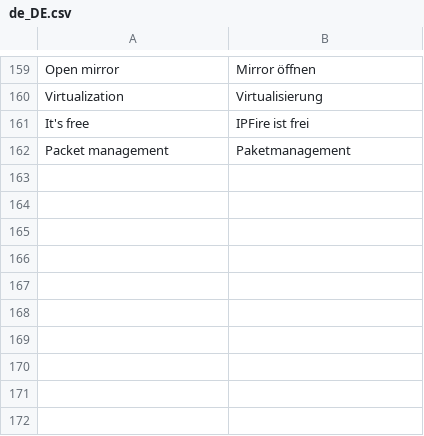
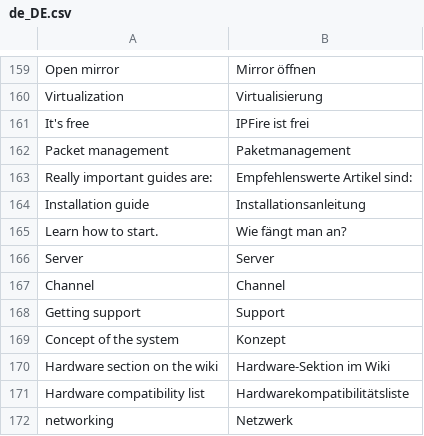
Before and after one commit to pebosi/ipfire.org-bootstrap3, a CSV file: www/translations/de_DE.csv, drawn as a sheet; only a part is shown, gaps mark what is left out.

```diff
--- a/www/translations/de_DE.csv
+++ b/www/translations/de_DE.csv
@@ -162 +162,11 @@
 "Packet management","Paketmanagement"
+"Really important guides are:","Empfehlenswerte Artikel sind:"
+"Installation guide","Installationsanleitung"
+"Learn how to start.","Wie fängt man an?"
+"Server","Server"
+"Channel","Channel"
+"Getting support","Support"
+"Concept of the system","Konzept"
+"Hardware section on the wiki","Hardware-Sektion im Wiki"
+"Hardware compatibility list","Hardwarekompatibilitätsliste"
+"networking","Netzwerk"
```
Also changed, not shown: 9 other files.
